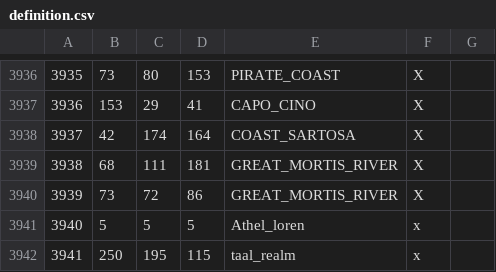
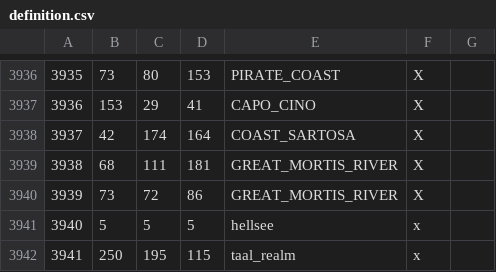
Before and after one commit to Komioski/CK3-Geheimnisnacht, a CSV file: map_data/definition.csv, drawn as a sheet; only a part is shown, gaps mark what is left out.

```diff
--- a/map_data/definition.csv
+++ b/map_data/definition.csv
@@ -3940,3 +3940,3 @@
 3939;73;72;86;GREAT_MORTIS_RIVER;X;
-3940;5;5;5;Athel_loren;x;
+3940;5;5;5;hellsee;x;
 3941;250;195;115;taal_realm;x;
```
Also changed, not shown: 7 other files.
